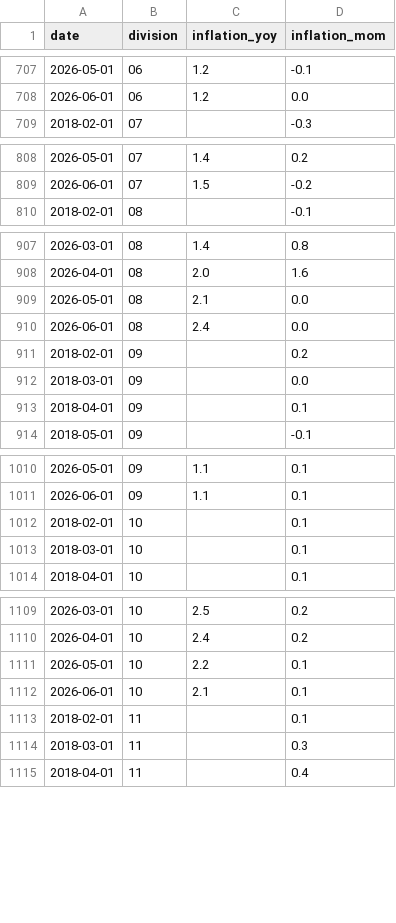
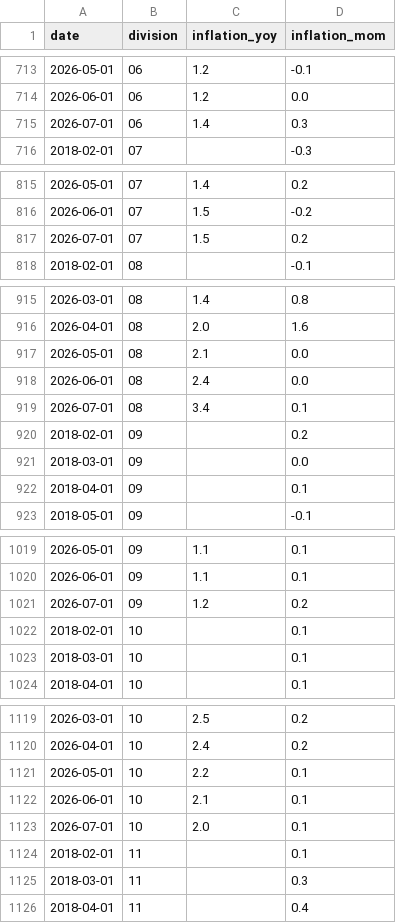
Before and after one commit to tonycpmeum/Global-to-Local-Transmission, a CSV file: data/raw/CPI.csv, drawn as a sheet; only a part is shown, gaps mark what is left out; the diff covers the shown part only; the diff names each change by its address in the sheet, - before the commit and + after, or states it on an @@ line.

```diff
--- a/data/raw/CPI.csv
+++ b/data/raw/CPI.csv
+row 715: 2026-07-01 | 06 | 1.4 | 0.3
+row 817: 2026-07-01 | 07 | 1.5 | 0.2
+row 919: 2026-07-01 | 08 | 3.4 | 0.1
+row 1021: 2026-07-01 | 09 | 1.2 | 0.2
+row 1123: 2026-07-01 | 10 | 2.0 | 0.1
```
Also changed, not shown: 9 added rows elsewhere in this file, 3 other files.
